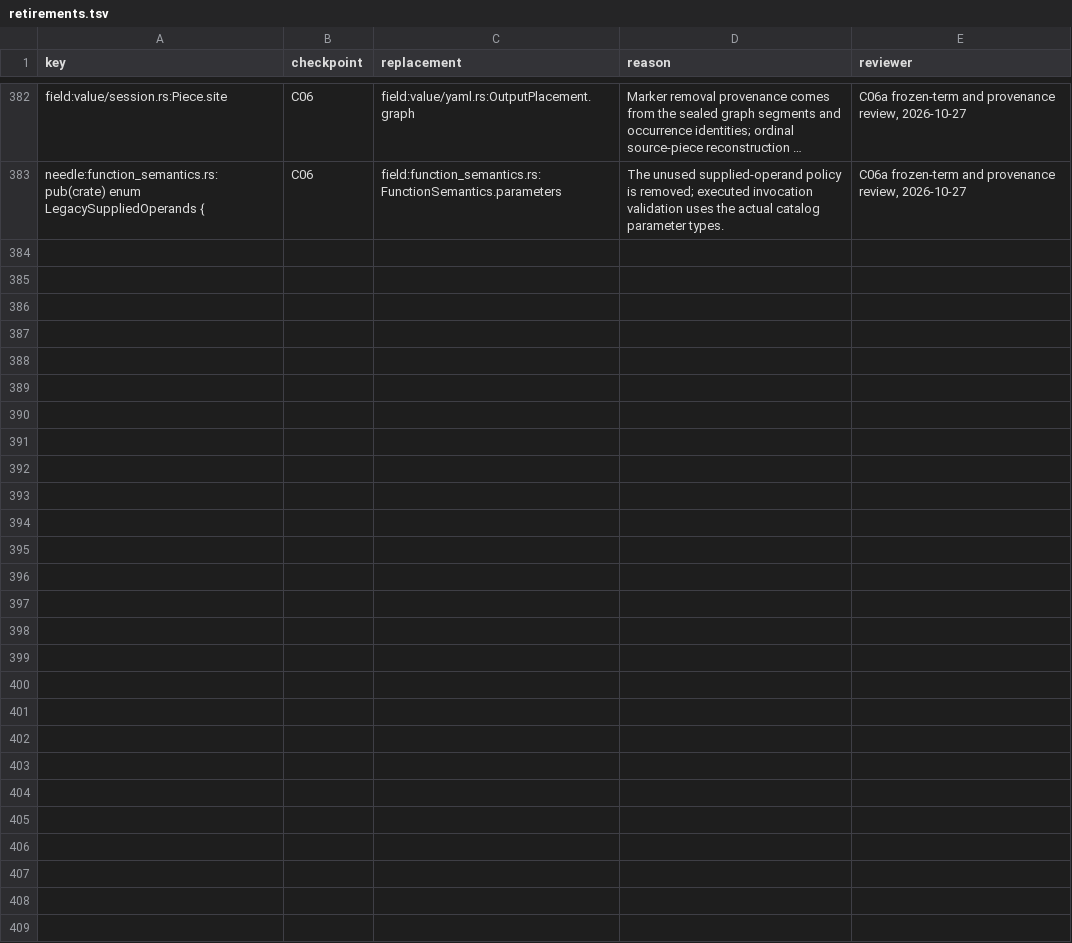
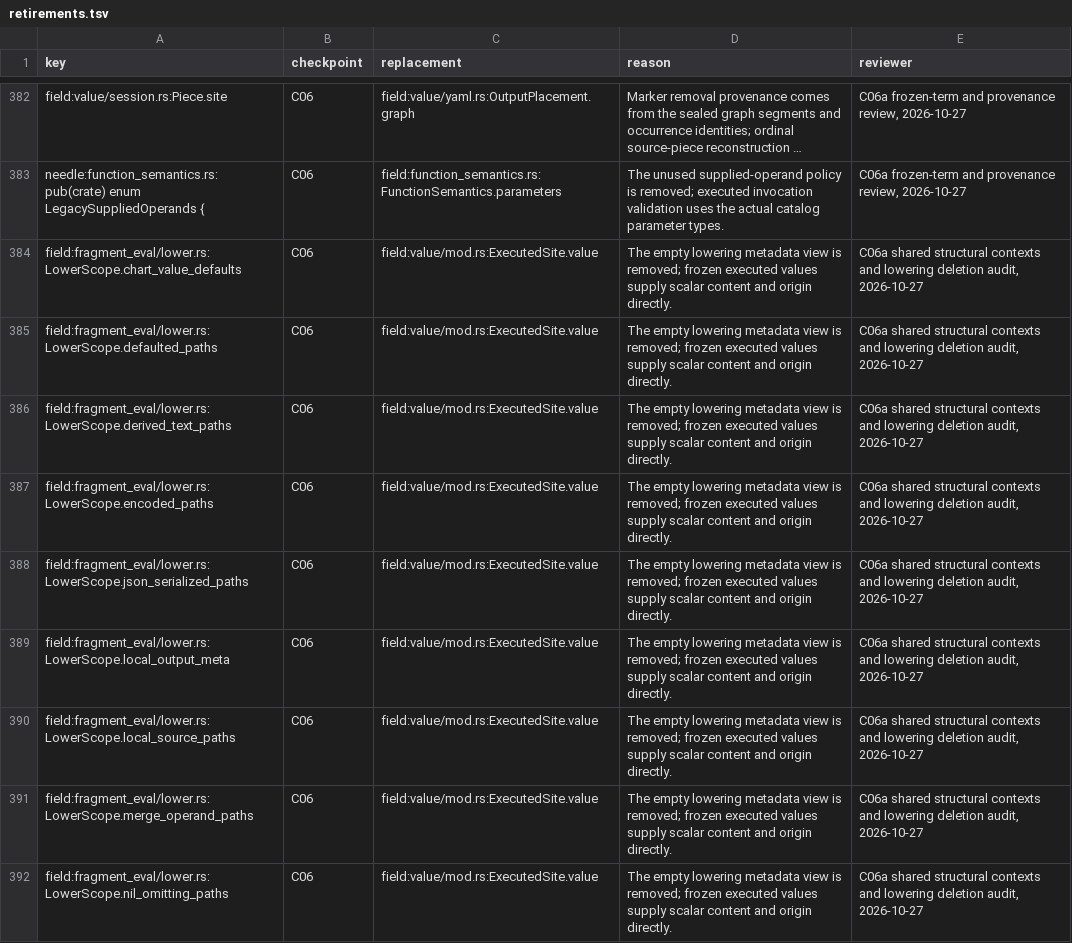
Before and after one commit to romnn/helm-schema, a TSV file: plan/value-algebra-r0-inventory/retirements.tsv, drawn as a sheet; only a part is shown, gaps mark what is left out; long unchanged cells end in …; the diff covers the shown part only; the diff names each change by its address in the sheet, - before the commit and + after, or states it on an @@ line.

Commit message:
fix(ir): share executed YAML layout contexts
Reconverge equivalent branch-local output templates before consuming the
common continuation. Preserve frozen guards, emission provenance and
caller feasibility while sharing YAML ownership; exhausted queries keep
unknown coverage and abstaining projections.

Remove the unreachable AbstractValue fragment lowering path, empty scope
adapters and unused taint metadata. Reuse the syntax layer's YAML scalar
spelling rules and replace the legacy fanout-helper test with runtime
output-budget controls.

```diff
--- a/plan/value-algebra-r0-inventory/retirements.tsv
+++ b/plan/value-algebra-r0-inventory/retirements.tsv
+row 384: field:fragment_eval/lower.rs:LowerScope.chart_value_defaults | C06 | field:value/mod.rs:ExecutedSite.value | The empty lowering metadata view is removed; frozen executed values supply scalar content and origin directly. | C06a shared structural contexts and lowering deletion audit, 2026-10-27
+row 385: field:fragment_eval/lower.rs:LowerScope.defaulted_paths | C06 | field:value/mod.rs:ExecutedSite.value | The empty lowering metadata view is removed; frozen executed values supply scalar content and origin directly. | C06a shared structural contexts and lowering deletion audit, 2026-10-27
+row 386: field:fragment_eval/lower.rs:LowerScope.derived_text_paths | C06 | field:value/mod.rs:ExecutedSite.value | The empty lowering metadata view is removed; frozen executed values supply scalar content and origin directly. | C06a shared structural contexts and lowering deletion audit, 2026-10-27
+row 387: field:fragment_eval/lower.rs:LowerScope.encoded_paths | C06 | field:value/mod.rs:ExecutedSite.value | The empty lowering metadata view is removed; frozen executed values supply scalar content and origin directly. | C06a shared structural contexts and lowering deletion audit, 2026-10-27
+row 388: field:fragment_eval/lower.rs:LowerScope.json_serialized_paths | C06 | field:value/mod.rs:ExecutedSite.value | The empty lowering metadata view is removed; frozen executed values supply scalar content and origin directly. | C06a shared structural contexts and lowering deletion audit, 2026-10-27
+row 389: field:fragment_eval/lower.rs:LowerScope.local_output_meta | C06 | field:value/mod.rs:ExecutedSite.value | The empty lowering metadata view is removed; frozen executed values supply scalar content and origin directly. | C06a shared structural contexts and lowering deletion audit, 2026-10-27
+row 390: field:fragment_eval/lower.rs:LowerScope.local_source_paths | C06 | field:value/mod.rs:ExecutedSite.value | The empty lowering metadata view is removed; frozen executed values supply scalar content and origin directly. | C06a shared structural contexts and lowering deletion audit, 2026-10-27
+row 391: field:fragment_eval/lower.rs:LowerScope.merge_operand_paths | C06 | field:value/mod.rs:ExecutedSite.value | The empty lowering metadata view is removed; frozen executed values supply scalar content and origin directly. | C06a shared structural contexts and lowering deletion audit, 2026-10-27
+row 392: field:fragment_eval/lower.rs:LowerScope.nil_omitting_paths | C06 | field:value/mod.rs:ExecutedSite.value | The empty lowering metadata view is removed; frozen executed values supply scalar content and origin directly. | C06a shared structural contexts and lowering deletion audit, 2026-10-27
```
Also changed, not shown: 8 added rows and 1 edited cell elsewhere in this file, plan/value-algebra-r0-inventory/classification.tsv, plan/value-algebra-r0-inventory/relocations.tsv, 14 other files.
